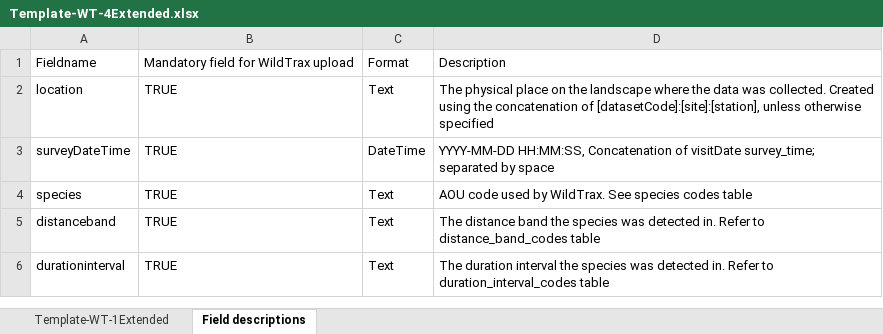
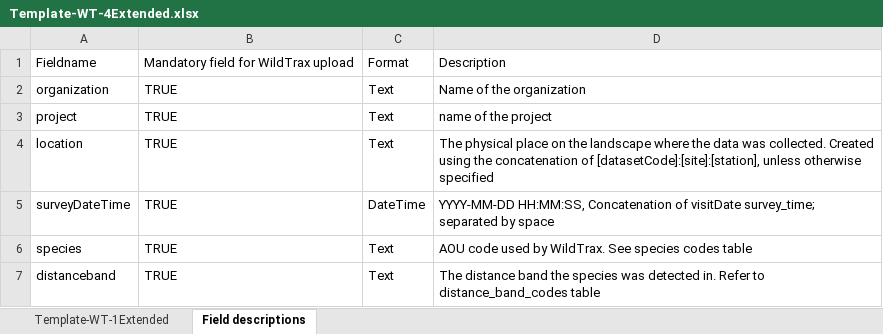
Before and after one commit to borealbirds/WildTrax-dataHarmonization, an Excel workbook: template/Template-WT-4Extended.xlsx, sheet Field descriptions, drawn as a sheet; only a part is shown; the shorter side is filled out with more unchanged rows; values as stored, in another font and other column widths than the file's, no borders; the diff names each change by its address in the sheet, - before the commit and + after, or states it on an @@ line.

```diff
--- a/template/Template-WT-4Extended.xlsx (sheet Field descriptions)
+++ b/template/Template-WT-4Extended.xlsx (sheet Field descriptions)
+row 2: organization | TRUE | Text | Name of the organization
+row 3: project | TRUE | Text | name of the project
```
Also changed, not shown: sheet Template-WT-1Extended, formulas that keep their value, 24 other files.
